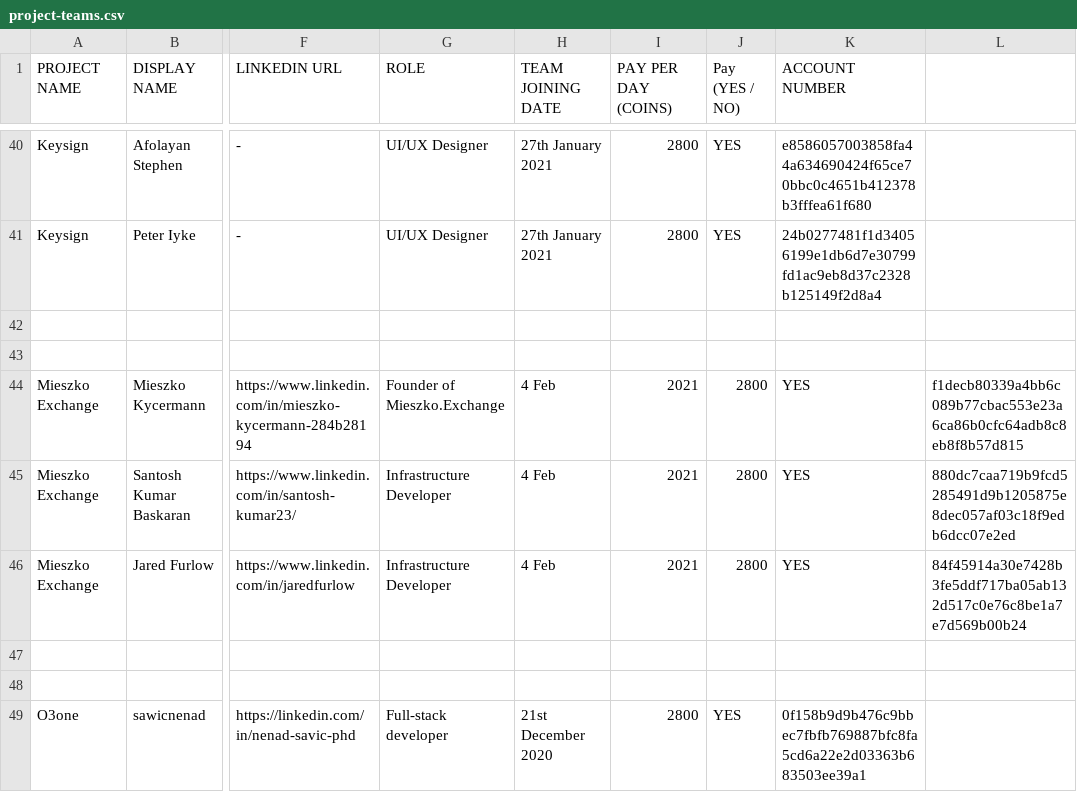
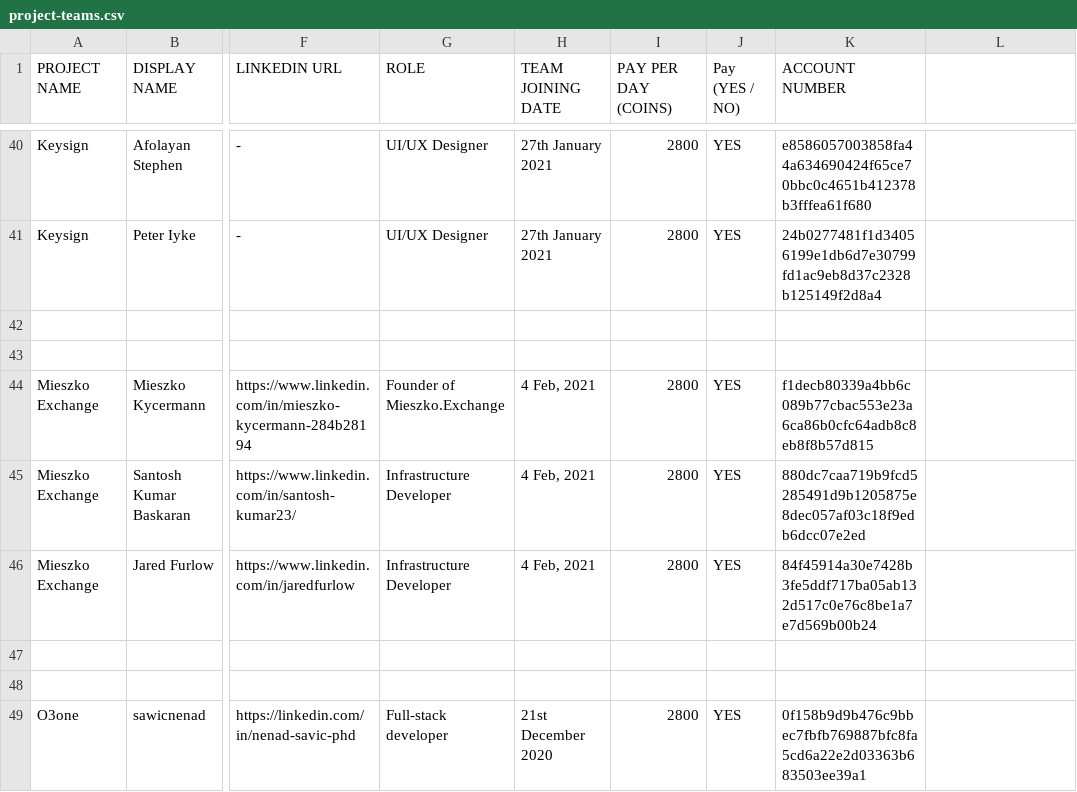
Before and after one commit to thenewboston-blockchain/Projects, a CSV file: CSVs/project-teams.csv, drawn as a sheet; only a part is shown, gaps mark what is left out; the diff names each change by its address in the sheet, - before the commit and + after, or states it on an @@ line.

Commit message:
Update project-teams.csv

```diff
--- a/CSVs/project-teams.csv
+++ b/CSVs/project-teams.csv
-H44:H46 (TEAM JOINING DATE): 4 Feb
+H44:H46 (TEAM JOINING DATE): 4 Feb, 2021
-I44:I46 (PAY PER DAY (COINS)): 2021
+I44:I46 (PAY PER DAY (COINS)): 2800
-J44:J46 (Pay (YES / NO)): 2800
+J44:J46 (Pay (YES / NO)): YES
-K44 (ACCOUNT NUMBER): YES
+K44 (ACCOUNT NUMBER): f1decb80339a4bb6c089b77cbac553e23a6ca86b0cfc64adb8c8eb8f8b57d815
-L44: f1decb80339a4bb6c089b77cbac553e23a6ca86b0cfc64adb8c8eb8f8b57d815
+L44: (empty)
-K45 (ACCOUNT NUMBER): YES
+K45 (ACCOUNT NUMBER): 880dc7caa719b9fcd5285491d9b1205875e8dec057af03c18f9edb6dcc07e2ed
-L45: 880dc7caa719b9fcd5285491d9b1205875e8dec057af03c18f9edb6dcc07e2ed
+L45: (empty)
-K46 (ACCOUNT NUMBER): YES
+K46 (ACCOUNT NUMBER): 84f45914a30e7428b3fe5ddf717ba05ab132d517c0e76c8be1a7e7d569b00b24
-L46: 84f45914a30e7428b3fe5ddf717ba05ab132d517c0e76c8be1a7e7d569b00b24
+L46: (empty)
```
